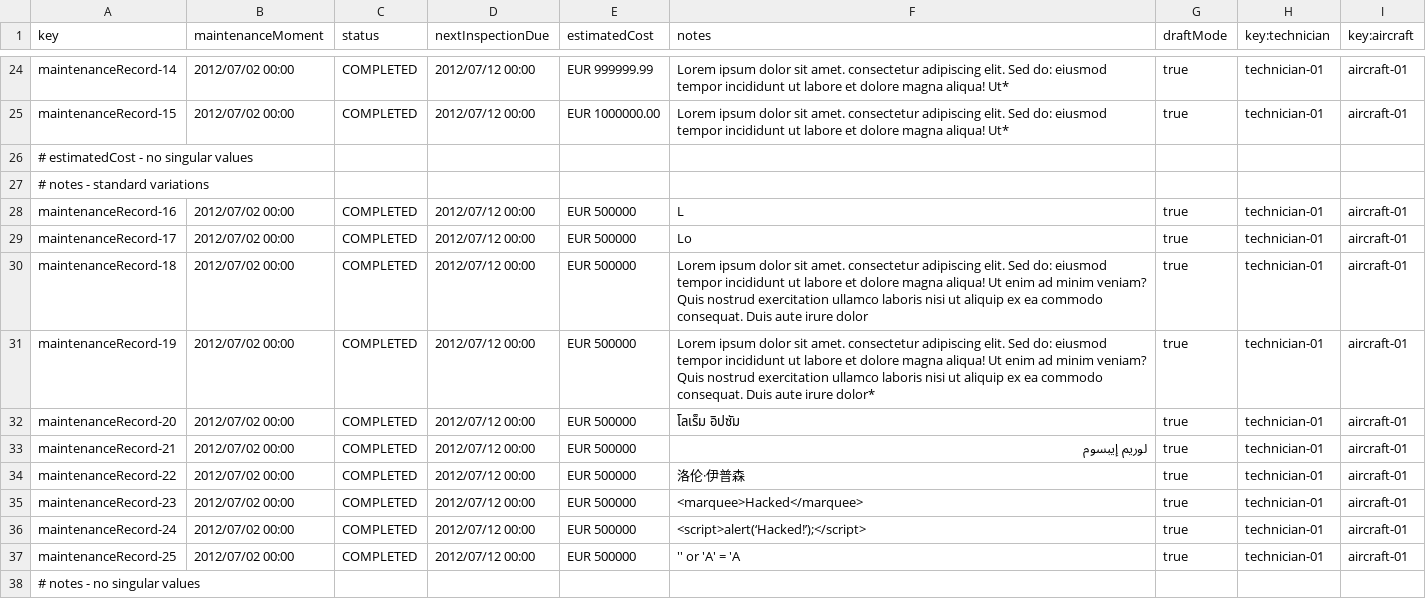
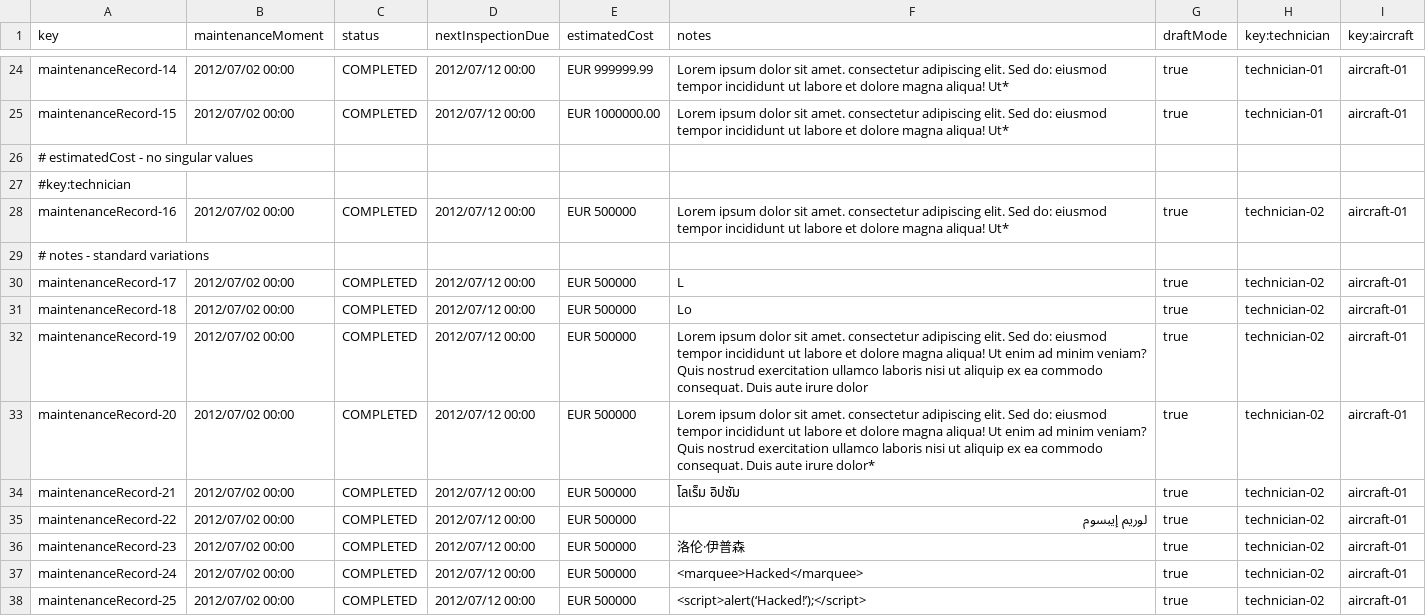
Before and after one commit to BVP2455/Acme-ANS-C2, a CSV file: src/main/resources/WEB-INF/data/sample/maintenanceRecord.csv, drawn as a sheet; only a part is shown, gaps mark what is left out; the shorter side is filled out with more unchanged rows; the diff covers the shown part only.

```diff
--- a/src/main/resources/WEB-INF/data/sample/maintenanceRecord.csv
+++ b/src/main/resources/WEB-INF/data/sample/maintenanceRecord.csv
@@ -26,12 +26,13 @@ maintenanceRecord-15,2012/07/02 00:00,COMPLETED,2012/07/12 00:00,EUR 1000000.00,
 # estimatedCost - no singular values
+#key:technician
+maintenanceRecord-16,2012/07/02 00:00,COMPLETED,2012/07/12 00:00,EUR 500000,Lorem ipsum dolor sit amet. consectetur adipiscing elit. Sed do: eiusmod tempor incididunt ut labore et dolore magna aliqua! Ut*,true,technician-02,aircraft-01
 # notes - standard variations
-maintenanceRecord-16,2012/07/02 00:00,COMPLETED,2012/07/12 00:00,EUR 500000,L,true,technician-01,aircraft-01
-maintenanceRecord-17,2012/07/02 00:00,COMPLETED,2012/07/12 00:00,EUR 500000,Lo,true,technician-01,aircraft-01
-maintenanceRecord-18,2012/07/02 00:00,COMPLETED,2012/07/12 00:00,EUR 500000,Lorem ipsum dolor sit amet. consectetur adipiscing elit. Sed do: eiusmod tempor incididunt ut labore et dolore magna aliqua! Ut enim ad minim veniam? Quis nostrud exercitation ullamco laboris nisi ut aliquip ex ea commodo consequat. Duis aute irure dolor,true,technician-01,aircraft-01
-maintenanceRecord-19,2012/07/02 00:00,COMPLETED,2012/07/12 00:00,EUR 500000,Lorem ipsum dolor sit amet. consectetur adipiscing elit. Sed do: eiusmod tempor incididunt ut labore et dolore magna aliqua! Ut enim ad minim veniam? Quis nostrud exercitation ullamco laboris nisi ut aliquip ex ea commodo consequat. Duis aute irure dolor*,true,technician-01,aircraft-01
-maintenanceRecord-20,2012/07/02 00:00,COMPLETED,2012/07/12 00:00,EUR 500000,โลเร็ม อิปซัม,true,technician-01,aircraft-01
-maintenanceRecord-21,2012/07/02 00:00,COMPLETED,2012/07/12 00:00,EUR 500000,لوريم إيبسوم,true,technician-01,aircraft-01
-maintenanceRecord-22,2012/07/02 00:00,COMPLETED,2012/07/12 00:00,EUR 500000,洛伦·伊普森,true,technician-01,aircraft-01
-maintenanceRecord-23,2012/07/02 00:00,COMPLETED,2012/07/12 00:00,EUR 500000,<marquee>Hacked</marquee>,true,technician-01,aircraft-01
-maintenanceRecord-24,2012/07/02 00:00,COMPLETED,2012/07/12 00:00,EUR 500000,<script>alert(‘Hacked!’);</script>,true,technician-01,aircraft-01
-maintenanceRecord-25,2012/07/02 00:00,COMPLETED,2012/07/12 00:00,EUR 500000,'' or 'A' = 'A,true,technician-01,aircraft-01
+maintenanceRecord-17,2012/07/02 00:00,COMPLETED,2012/07/12 00:00,EUR 500000,L,true,technician-02,aircraft-01
+maintenanceRecord-18,2012/07/02 00:00,COMPLETED,2012/07/12 00:00,EUR 500000,Lo,true,technician-02,aircraft-01
+maintenanceRecord-19,2012/07/02 00:00,COMPLETED,2012/07/12 00:00,EUR 500000,Lorem ipsum dolor sit amet. consectetur adipiscing elit. Sed do: eiusmod tempor incididunt ut labore et dolore magna aliqua! Ut enim ad minim veniam? Quis nostrud exercitation ullamco laboris nisi ut aliquip ex ea commodo consequat. Duis aute irure dolor,true,technician-02,aircraft-01
+maintenanceRecord-20,2012/07/02 00:00,COMPLETED,2012/07/12 00:00,EUR 500000,Lorem ipsum dolor sit amet. consectetur adipiscing elit. Sed do: eiusmod tempor incididunt ut labore et dolore magna aliqua! Ut enim ad minim veniam? Quis nostrud exercitation ullamco laboris nisi ut aliquip ex ea commodo consequat. Duis aute irure dolor*,true,technician-02,aircraft-01
+maintenanceRecord-21,2012/07/02 00:00,COMPLETED,2012/07/12 00:00,EUR 500000,โลเร็ม อิปซัม,true,technician-02,aircraft-01
+maintenanceRecord-22,2012/07/02 00:00,COMPLETED,2012/07/12 00:00,EUR 500000,لوريم إيبسوم,true,technician-02,aircraft-01
+maintenanceRecord-23,2012/07/02 00:00,COMPLETED,2012/07/12 00:00,EUR 500000,洛伦·伊普森,true,technician-02,aircraft-01
+maintenanceRecord-24,2012/07/02 00:00,COMPLETED,2012/07/12 00:00,EUR 500000,<marquee>Hacked</marquee>,true,technician-02,aircraft-01
+maintenanceRecord-25,2012/07/02 00:00,COMPLETED,2012/07/12 00:00,EUR 500000,<script>alert(‘Hacked!’);</script>,true,technician-02,aircraft-01
```
Also changed, not shown: 2 added rows, 2 removed rows and 7 edited cells elsewhere in this file, src/main/resources/WEB-INF/data/sample/task.csv.
